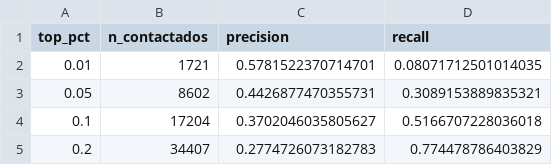
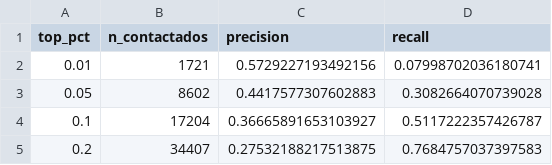
Before and after one commit to natam226/Prueba-Tecnica-CREAN, a CSV file: outputs/models/curva_precision_recall.csv, drawn as a sheet.

```diff
--- a/outputs/models/curva_precision_recall.csv
+++ b/outputs/models/curva_precision_recall.csv
@@ -1,5 +1,5 @@
 top_pct,n_contactados,precision,recall
-0.01,1721,0.5781522370714701,0.08071712501014035
-0.05,8602,0.4426877470355731,0.3089153889835321
-0.1,17204,0.3702046035805627,0.5166707228036018
-0.2,34407,0.2774726073182783,0.774478786403829
+0.01,1721,0.5729227193492156,0.07998702036180741
+0.05,8602,0.4417577307602883,0.3082664070739028
+0.1,17204,0.36665891653103927,0.5117222357426787
+0.2,34407,0.27532188217513875,0.7684757037397583
```
Also changed, not shown: outputs/decisiones/log_decisiones.csv, outputs/models/importancia_permutacion.csv, 17 other files.
